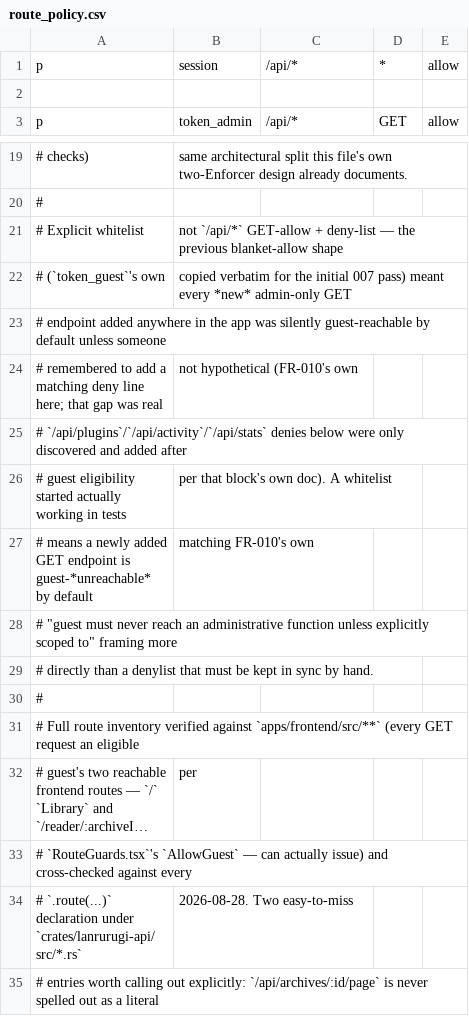
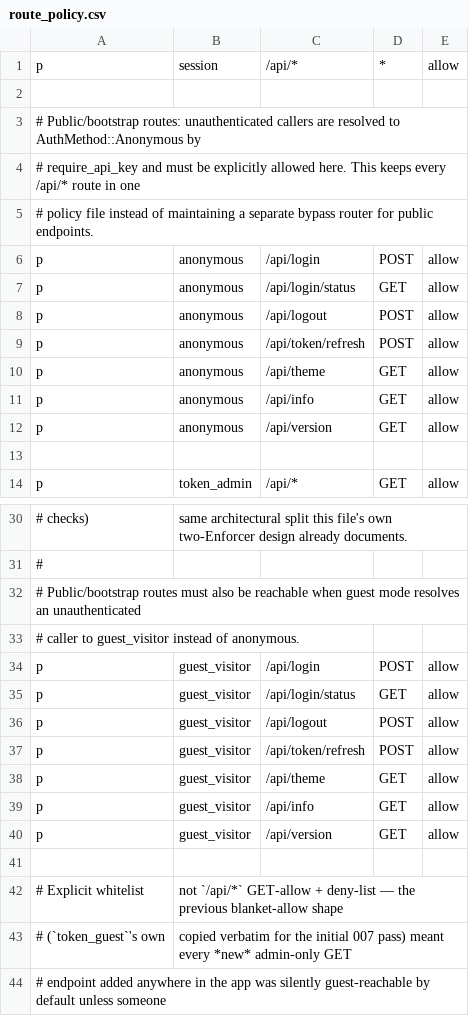
Before and after one commit to thelastfantasy/LANrurugi, a CSV file: crates/lanrurugi-api/policy/route_policy.csv, drawn as a sheet; only a part is shown, gaps mark what is left out; the shorter side is filled out with more unchanged rows; long unchanged cells end in …; the diff names each change by its address in the sheet, - before the commit and + after, or states it on an @@ line.

Commit message:
refactor: route all /api endpoints through Casbin policy
Unify every /api/* route under require_api_key + route_policy.csv.
Public bootstrap routes (login, theme, info, version) are now expressed as
explicit anonymous/guest_visitor allow rules in the policy file instead of
bypassing the auth middleware as public_router-only routes.

```diff
--- a/crates/lanrurugi-api/policy/route_policy.csv
+++ b/crates/lanrurugi-api/policy/route_policy.csv
+row 3: # Public/bootstrap routes: unauthenticated callers are resolved to AuthMethod::Anonymous by
+row 4: # require_api_key and must be explicitly allowed here. This keeps every /api/* route in one
+row 5: # policy file instead of maintaining a separate bypass router for public endpoints.
+row 6: p | anonymous | /api/login | POST | allow
+row 7: p | anonymous | /api/login/status | GET | allow
+row 8: p | anonymous | /api/logout | POST | allow
+row 9: p | anonymous | /api/token/refresh | POST | allow
+row 10: p | anonymous | /api/theme | GET | allow
+row 11: p | anonymous | /api/info | GET | allow
+row 12: p | anonymous | /api/version | GET | allow
+row 13: (empty)
+row 32: # Public/bootstrap routes must also be reachable when guest mode resolves an unauthenticated
+row 33: # caller to guest_visitor instead of anonymous.
+row 34: p | guest_visitor | /api/login | POST | allow
+row 35: p | guest_visitor | /api/login/status | GET | allow
+row 36: p | guest_visitor | /api/logout | POST | allow
+row 37: p | guest_visitor | /api/token/refresh | POST | allow
+row 38: p | guest_visitor | /api/theme | GET | allow
+row 39: p | guest_visitor | /api/info | GET | allow
+row 40: p | guest_visitor | /api/version | GET | allow
+row 41: (empty)
```
Also changed, not shown: 9 other files.
